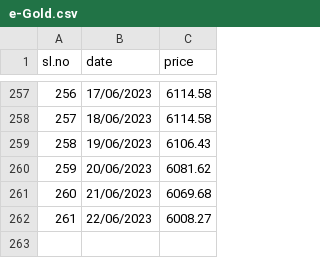
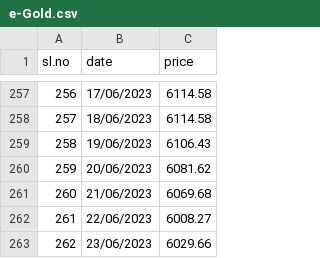
Before and after one commit to GO-FOSS/ML-Datasets, a CSV file: datasets/e-Gold.csv, drawn as a sheet; only a part is shown, gaps mark what is left out.

Commit message:
Update e-Gold.csv

```diff
--- a/datasets/e-Gold.csv
+++ b/datasets/e-Gold.csv
@@ -262 +262,2 @@ sl.no,date,price
 261,22/06/2023,6008.27
+262,23/06/2023,6029.66
```
